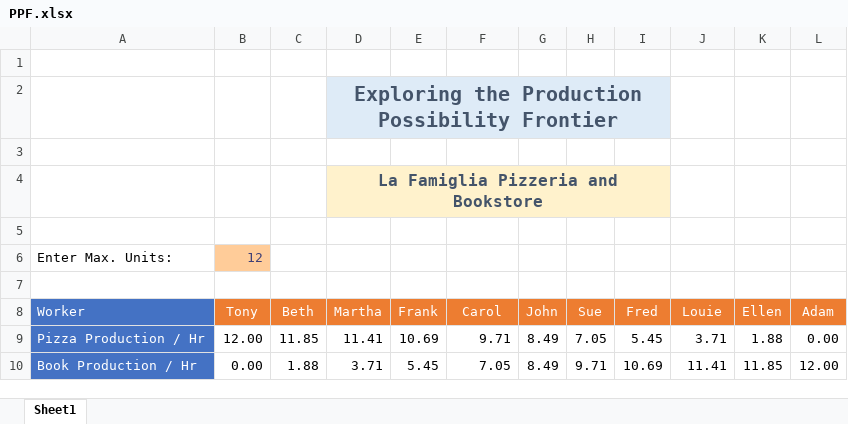
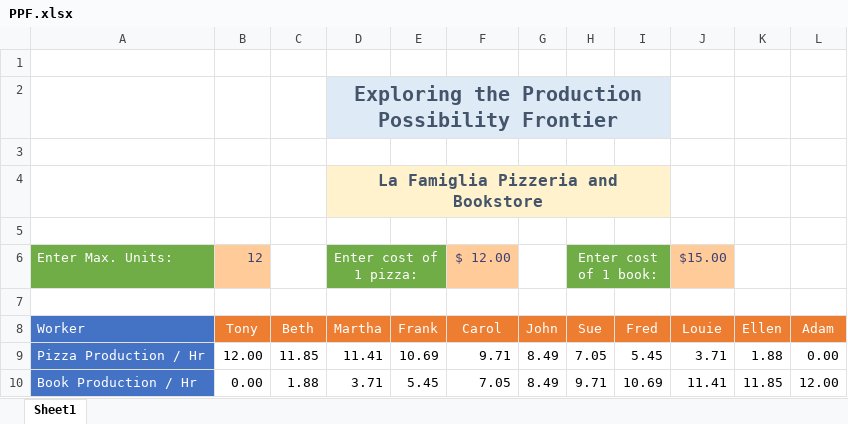
Before and after one commit to gcallah/MacroModels, an Excel workbook: PPF.xlsx, sheet Sheet1, drawn as a sheet; values as stored, in another font and other column widths than the file's, no borders; charts and pictures not drawn; the diff names each change by its address in the sheet, - before the commit and + after, or states it on an @@ line.

Commit message:
Find maximum revenue
We now find the revenue maximizing combination of workers along the PPF.

```diff
--- a/PPF.xlsx (sheet Sheet1)
+++ b/PPF.xlsx (sheet Sheet1)
@@ A6 fill: none → #70AD47, text colour: black → #FFFFFF @@
-D6 (Martha): (empty)
+D6 (Martha): Enter cost of 1 pizza:
-D6:E6 fill: none
+D6:E6 fill: #70AD47
+D6:E6 merged
-F6 (Carol): (empty)
+F6 (Carol): $ 12.00
-F6 fill: none
+F6 fill: #FFCC99
-H6 (Sue): (empty)
+H6 (Sue): Enter cost of 1 book:
-H6:I6 fill: none
+H6:I6 fill: #70AD47
+H6:I6 merged
-J6 (Louie): (empty)
+J6 (Louie): $15.00
-J6 fill: none
+J6 fill: #FFCC99
```
Also changed, not shown: 1 other file.
